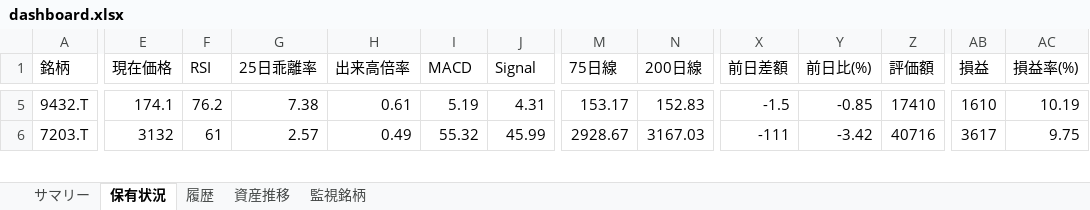
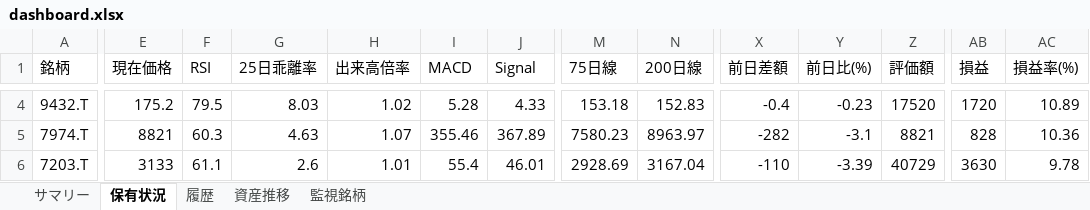
Before and after one commit to wac1223/stock_tool, an Excel workbook: dashboard.xlsx, sheet 保有状況, drawn as a sheet; only a part is shown, gaps mark what is left out; values as stored, in another font and other column widths than the file's, no borders; addresses are those after the commit; rows hold the shown columns only; the diff covers the shown part only; the diff names each change by its address in the sheet, - before the commit and + after, or states it on an @@ line.

```diff
--- a/dashboard.xlsx (sheet 保有状況)
+++ b/dashboard.xlsx (sheet 保有状況)
-E4 (現在価格): 174.1
+E4 (現在価格): 175.2
-F4 (RSI): 76.2
+F4 (RSI): 79.5
-G4 (25日乖離率): 7.38
+G4 (25日乖離率): 8.03
-H4 (出来高倍率): 0.61
+H4 (出来高倍率): 1.02
-I4 (MACD): 5.19
+I4 (MACD): 5.28
-J4 (Signal): 4.31
+J4 (Signal): 4.33
-M4 (75日線): 153.17
+M4 (75日線): 153.18
-X4 (前日差額): -1.5
+X4 (前日差額): -0.4
-Y4 (前日比(%)): -0.85
+Y4 (前日比(%)): -0.23
-Z4 (評価額): 17410
+Z4 (評価額): 17520
-AB4 (損益): 1610
+AB4 (損益): 1720
-AC4 (損益率(%)): 10.19
+AC4 (損益率(%)): 10.89
+row 5: 7974.T | 8821 | 60.3 | 4.63 | 1.07 | 355.46 | 367.89 | 7580.23 | 8963.97 | -282 | -3.1 | 8821 | 828 | 10.36
-E6 (現在価格): 3132
+E6 (現在価格): 3133
-F6 (RSI): 61
+F6 (RSI): 61.1
-G6 (25日乖離率): 2.57
+G6 (25日乖離率): 2.6
-H6 (出来高倍率): 0.49
+H6 (出来高倍率): 1.01
-I6 (MACD): 55.32
+I6 (MACD): 55.4
-J6 (Signal): 45.99
+J6 (Signal): 46.01
-M6 (75日線): 2928.67
+M6 (75日線): 2928.69
-N6 (200日線): 3167.03
+N6 (200日線): 3167.04
-X6 (前日差額): -111
+X6 (前日差額): -110
-Y6 (前日比(%)): -3.42
+Y6 (前日比(%)): -3.39
-Z6 (評価額): 40716
+Z6 (評価額): 40729
-AB6 (損益): 3617
+AB6 (損益): 3630
-AC6 (損益率(%)): 9.75
+AC6 (損益率(%)): 9.78
```
Also changed, not shown: 1 removed row and 71 edited cells elsewhere in this sheet, sheet 監視銘柄, sheet 履歴, sheet 資産推移, sheet サマリー, portfolio.xlsx, price_history.xlsx, 2 other files.
